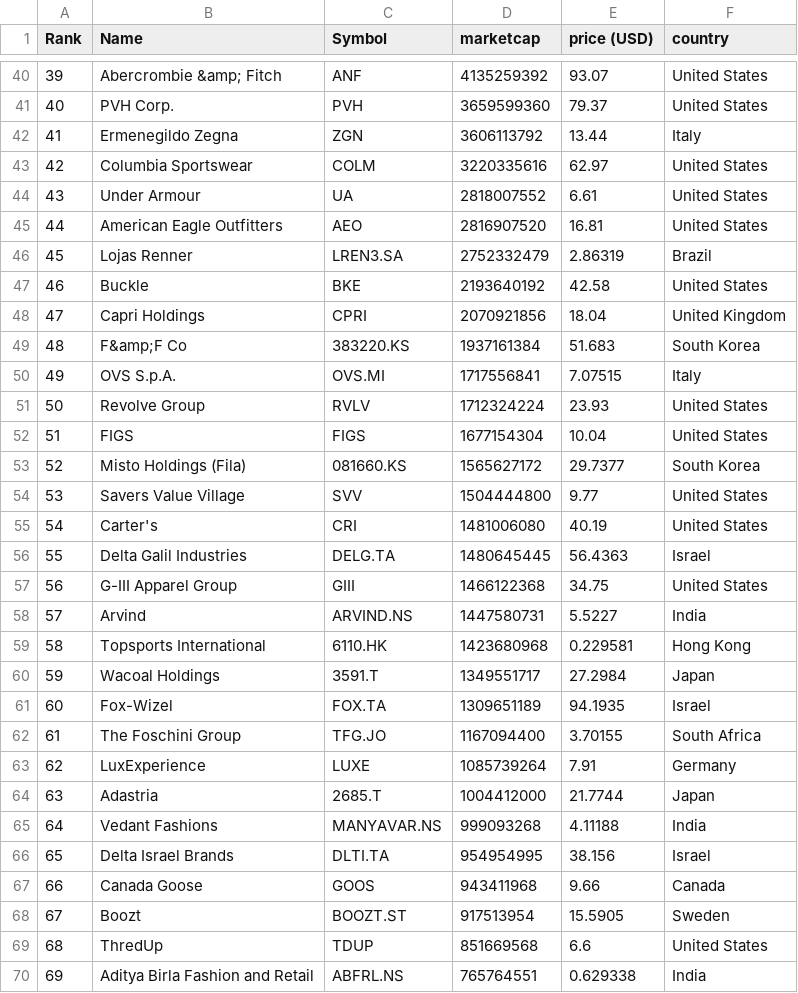
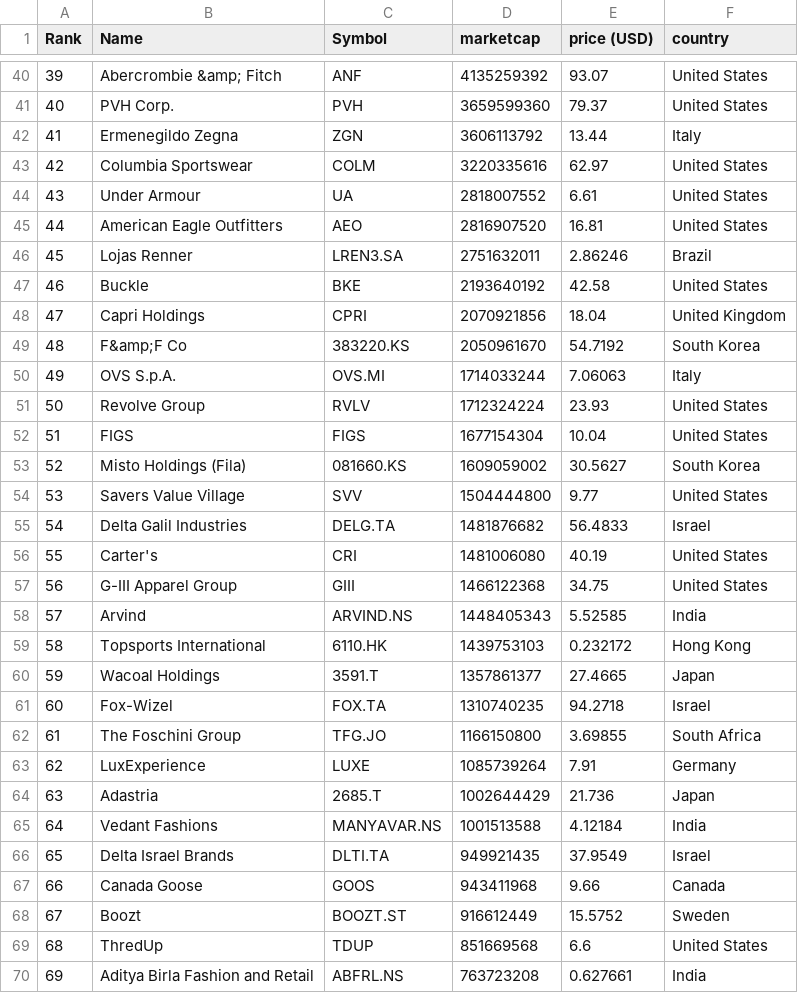
Before and after one commit to Roygel30/merida-june-6-2024, a CSV file: companies-all.csv, drawn as a sheet; only a part is shown, gaps mark what is left out; the diff covers the shown part only.

```diff
--- a/companies-all.csv
+++ b/companies-all.csv
@@ -45,26 +45,26 @@
 "44","American Eagle Outfitters","AEO","2816907520","16.81","United States"
-"45","Lojas Renner","LREN3.SA","2752332479","2.86319","Brazil"
+"45","Lojas Renner","LREN3.SA","2751632011","2.86246","Brazil"
 "46","Buckle","BKE","2193640192","42.58","United States"
 "47","Capri Holdings","CPRI","2070921856","18.04","United Kingdom"
-"48","F&amp;F Co","383220.KS","1937161384","51.683","South Korea"
-"49","OVS S.p.A.","OVS.MI","1717556841","7.07515","Italy"
+"48","F&amp;F Co","383220.KS","2050961670","54.7192","South Korea"
+"49","OVS S.p.A.","OVS.MI","1714033244","7.06063","Italy"
 "50","Revolve Group","RVLV","1712324224","23.93","United States"
 "51","FIGS","FIGS","1677154304","10.04","United States"
-"52","Misto Holdings (Fila)","081660.KS","1565627172","29.7377","South Korea"
+"52","Misto Holdings (Fila)","081660.KS","1609059002","30.5627","South Korea"
 "53","Savers Value Village","SVV","1504444800","9.77","United States"
-"54","Carter's","CRI","1481006080","40.19","United States"
-"55","Delta Galil Industries","DELG.TA","1480645445","56.4363","Israel"
+"54","Delta Galil Industries","DELG.TA","1481876682","56.4833","Israel"
+"55","Carter's","CRI","1481006080","40.19","United States"
 "56","G-III Apparel Group","GIII","1466122368","34.75","United States"
-"57","Arvind","ARVIND.NS","1447580731","5.5227","India"
-"58","Topsports International","6110.HK","1423680968","0.229581","Hong Kong"
-"59","Wacoal Holdings","3591.T","1349551717","27.2984","Japan"
-"60","Fox-Wizel","FOX.TA","1309651189","94.1935","Israel"
-"61","The Foschini Group","TFG.JO","1167094400","3.70155","South Africa"
+"57","Arvind","ARVIND.NS","1448405343","5.52585","India"
+"58","Topsports International","6110.HK","1439753103","0.232172","Hong Kong"
+"59","Wacoal Holdings","3591.T","1357861377","27.4665","Japan"
+"60","Fox-Wizel","FOX.TA","1310740235","94.2718","Israel"
+"61","The Foschini Group","TFG.JO","1166150800","3.69855","South Africa"
 "62","LuxExperience","LUXE","1085739264","7.91","Germany"
-"63","Adastria","2685.T","1004412000","21.7744","Japan"
-"64","Vedant Fashions","MANYAVAR.NS","999093268","4.11188","India"
-"65","Delta Israel Brands","DLTI.TA","954954995","38.156","Israel"
+"63","Adastria","2685.T","1002644429","21.736","Japan"
+"64","Vedant Fashions","MANYAVAR.NS","1001513588","4.12184","India"
+"65","Delta Israel Brands","DLTI.TA","949921435","37.9549","Israel"
 "66","Canada Goose","GOOS","943411968","9.66","Canada"
-"67","Boozt","BOOZT.ST","917513954","15.5905","Sweden"
+"67","Boozt","BOOZT.ST","916612449","15.5752","Sweden"
 "68","ThredUp","TDUP","851669568","6.6","United States"
-"69","Aditya Birla Fashion and Retail","ABFRL.NS","765764551","0.629338","India"
+"69","Aditya Birla Fashion and Retail","ABFRL.NS","763723208","0.627661","India"
```
Also changed, not shown: 2 added rows, 2 removed rows and 117 edited cells elsewhere in this file, companies_france.csv, companies_germany.csv, 1 other file.
